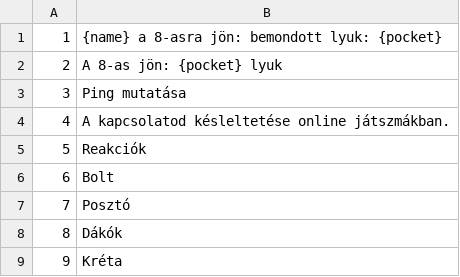
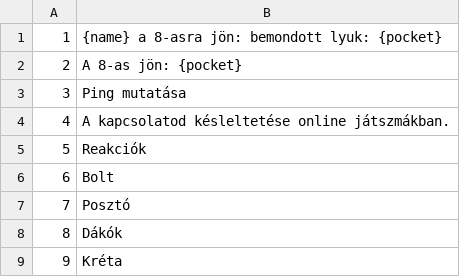
Before and after one commit to allansomensi/snook-legend, a TSV file: tools/i18n-wip/out/hu/ui-01.tsv, drawn as a sheet; only a part is shown.

```diff
--- a/tools/i18n-wip/out/hu/ui-01.tsv
+++ b/tools/i18n-wip/out/hu/ui-01.tsv
@@ -1,3 +1,3 @@
 1	{name} a 8-asra jön: bemondott lyuk: {pocket}
-2	A 8-as jön: {pocket} lyuk
+2	A 8-as jön: {pocket}
 3	Ping mutatása
```
Also changed, not shown: tools/i18n-wip/out/hu/ui-03.tsv, 5 other files.
